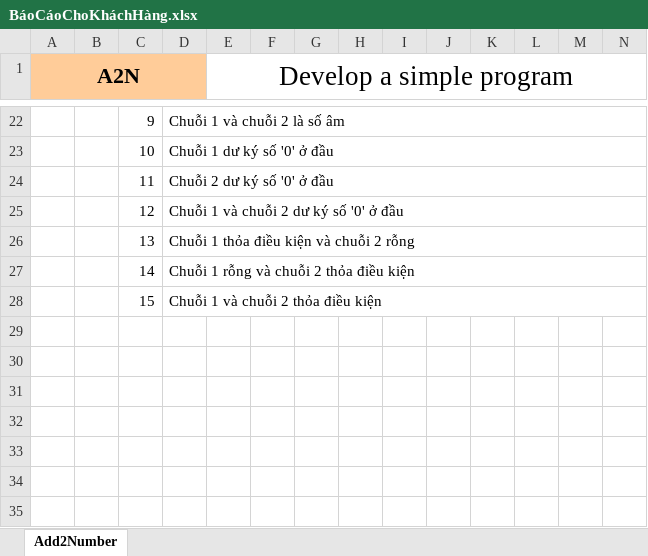
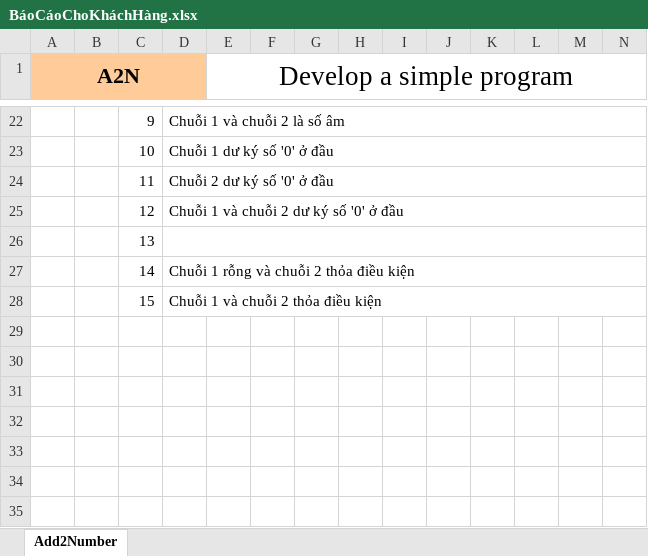
Before and after one commit to bachbonglong/MyBigNumber, an Excel workbook: BáoCáoChoKháchHàng.xlsx, sheet Add2Number, drawn as a sheet; only a part is shown, gaps mark what is left out; the shorter side is filled out with more unchanged rows; values as stored, in another font and other column widths than the file's, no borders; charts and pictures not drawn; rows hold the shown columns only; the diff names each change by its address in the sheet, - before the commit and + after, or states it on an @@ line.

Commit message:
update

```diff
--- a/BáoCáoChoKháchHàng.xlsx (sheet Add2Number)
+++ b/BáoCáoChoKháchHàng.xlsx (sheet Add2Number)
-D26: Chuỗi 1 thỏa điều kiện và chuỗi 2 rỗng
+D26: (empty)
+row 29: (empty)
+row 30: (empty)
```
Also changed, not shown: charts or pictures.
